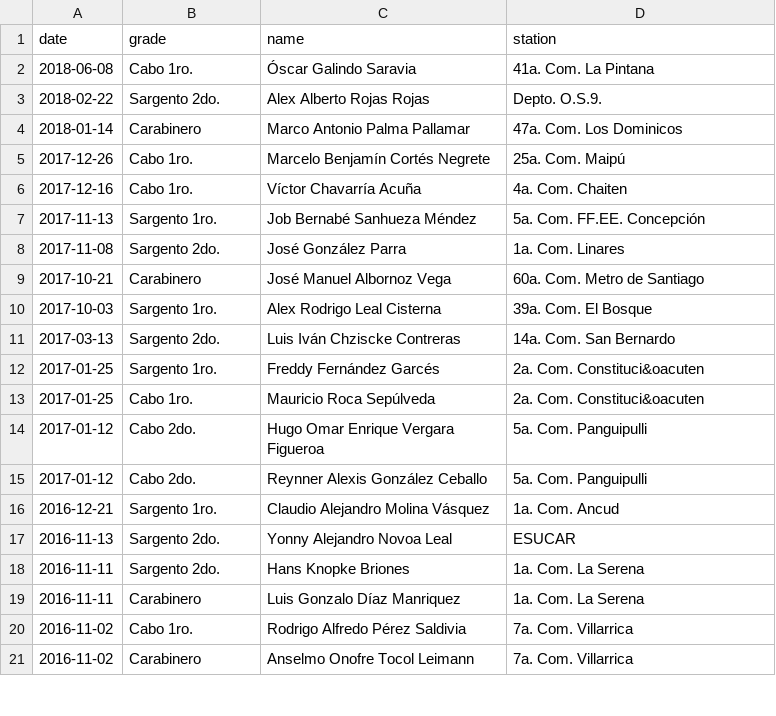
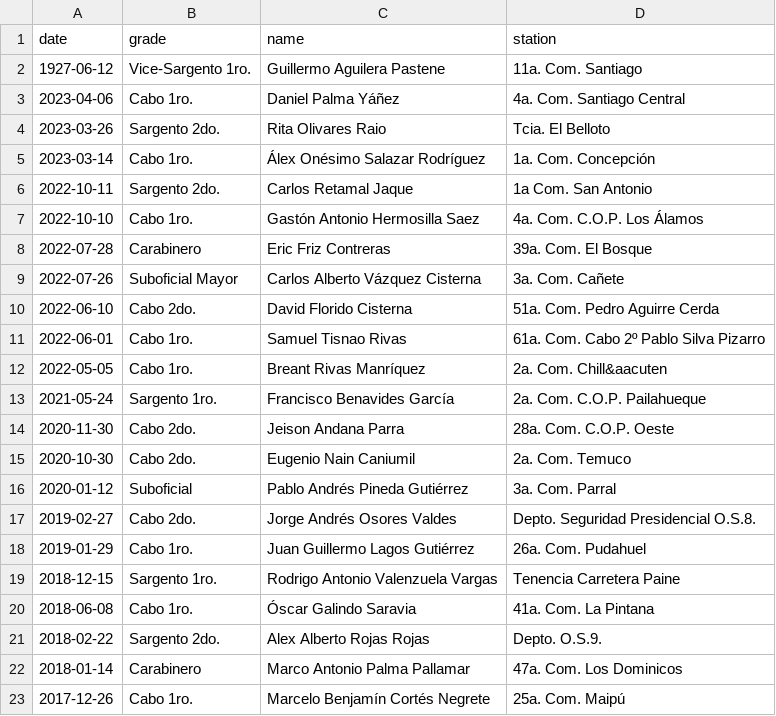
Before and after one commit to YachayData/memorialCarabineros, a CSV file: output/data.csv, drawn as a sheet; only a part is shown; the shorter side is filled out with more unchanged rows; the diff names each change by its address in the sheet, - before the commit and + after, or states it on an @@ line.

```diff
--- a/output/data.csv
+++ b/output/data.csv
+row 2: 1927-06-12 | Vice-Sargento 1ro. | Guillermo Aguilera Pastene | 11a. Com. Santiago
+row 3: 2023-04-06 | Cabo 1ro. | Daniel Palma Yáñez | 4a. Com. Santiago Central
+row 4: 2023-03-26 | Sargento 2do. | Rita Olivares Raio | Tcia. El Belloto
+row 5: 2023-03-14 | Cabo 1ro. | Álex Onésimo Salazar Rodríguez | 1a. Com. Concepción
+row 6: 2022-10-11 | Sargento 2do. | Carlos Retamal Jaque | 1a Com. San Antonio
+row 7: 2022-10-10 | Cabo 1ro. | Gastón Antonio Hermosilla Saez | 4a. Com. C.O.P. Los Álamos
+row 8: 2022-07-28 | Carabinero | Eric Friz Contreras | 39a. Com. El Bosque
+row 9: 2022-07-26 | Suboficial Mayor | Carlos Alberto Vázquez Cisterna | 3a. Com. Cañete
+row 10: 2022-06-10 | Cabo 2do. | David Florido Cisterna | 51a. Com. Pedro Aguirre Cerda
+row 11: 2022-06-01 | Cabo 1ro. | Samuel Tisnao Rivas | 61a. Com. Cabo 2º Pablo Silva Pizarro
+row 12: 2022-05-05 | Cabo 1ro. | Breant Rivas Manríquez | 2a. Com. Chill&aacuten
+row 13: 2021-05-24 | Sargento 1ro. | Francisco Benavides García | 2a. Com. C.O.P. Pailahueque
+row 14: 2020-11-30 | Cabo 2do. | Jeison Andana Parra | 28a. Com. C.O.P. Oeste
+row 15: 2020-10-30 | Cabo 2do. | Eugenio Nain Caniumil | 2a. Com. Temuco
+row 16: 2020-01-12 | Suboficial | Pablo Andrés Pineda Gutiérrez | 3a. Com. Parral
+row 17: 2019-02-27 | Cabo 2do. | Jorge Andrés Osores Valdes | Depto. Seguridad Presidencial O.S.8.
+row 18: 2019-01-29 | Cabo 1ro. | Juan Guillermo Lagos Gutiérrez | 26a. Com. Pudahuel
+row 19: 2018-12-15 | Sargento 1ro. | Rodrigo Antonio Valenzuela Vargas | Tenencia Carretera Paine
```
Also changed, not shown: 5 other files.
